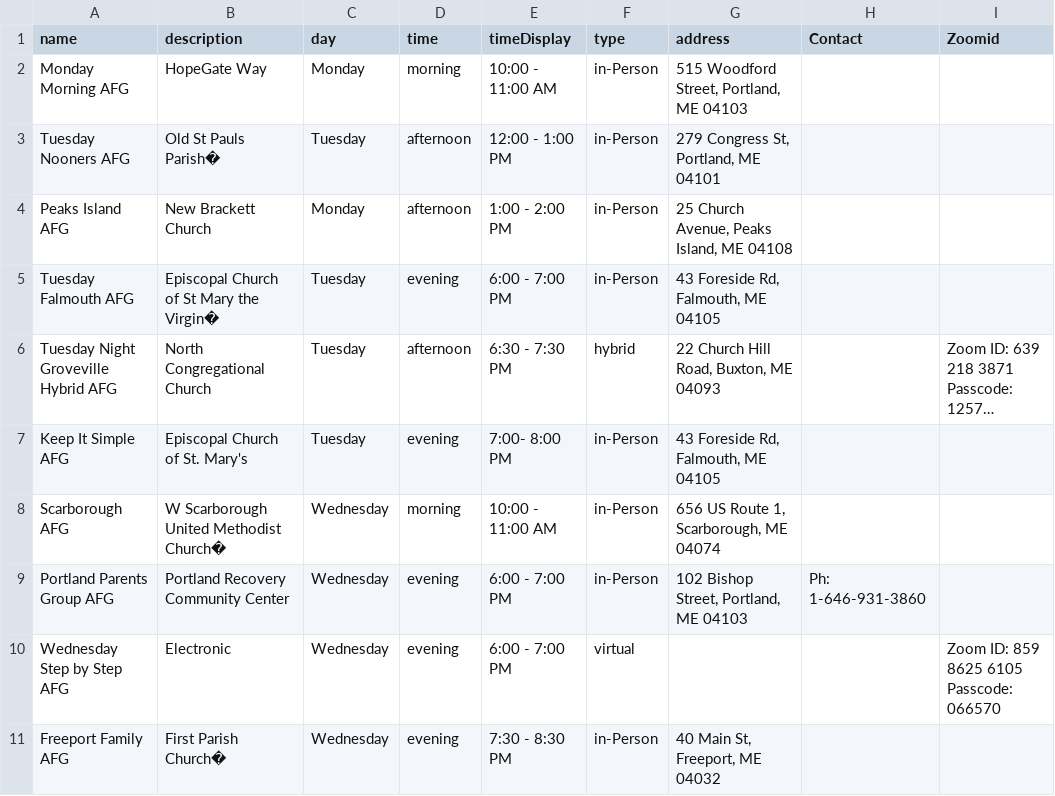
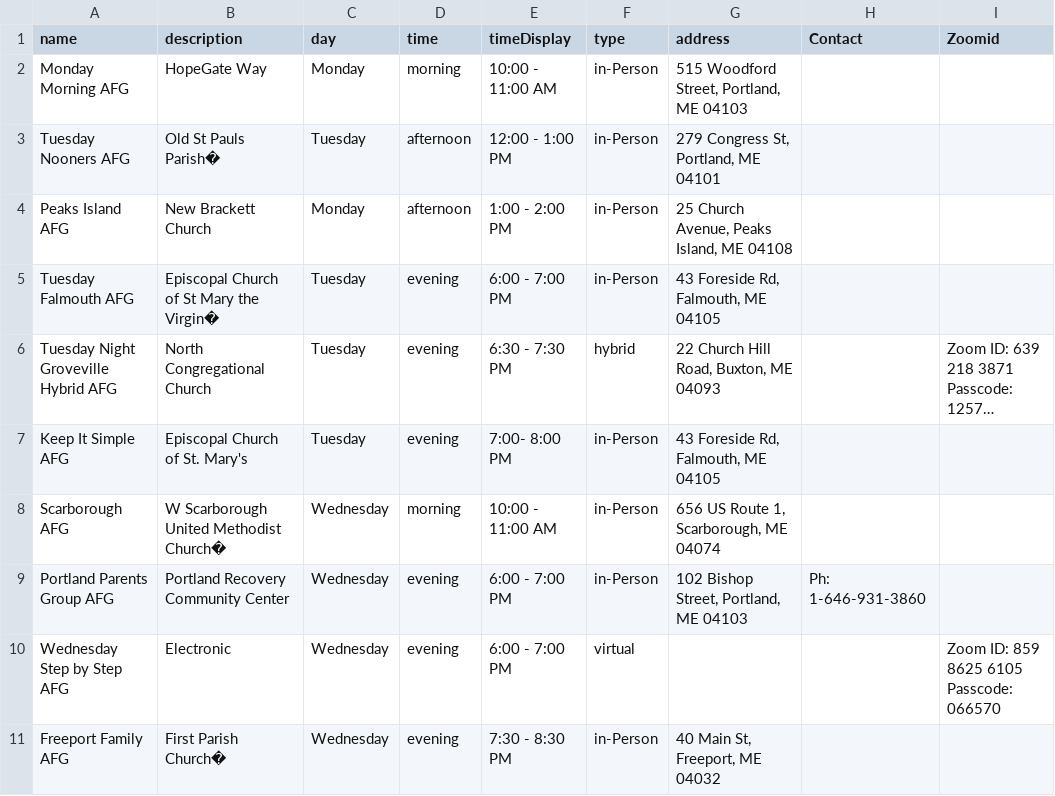
Before and after one commit to FinnTeach/find-a-meeting, a CSV file: public/ME_District_S2_AlAnon_Meetings.csv, drawn as a sheet; only a part is shown; long unchanged cells end in …; the diff names each change by its address in the sheet, - before the commit and + after, or states it on an @@ line.

```diff
--- a/public/ME_District_S2_AlAnon_Meetings.csv
+++ b/public/ME_District_S2_AlAnon_Meetings.csv
-D6 (time): afternoon
+D6 (time): evening
```
Also changed, not shown: dist/ME_District_S2_AlAnon_Meetings.csv, 7 other files.
